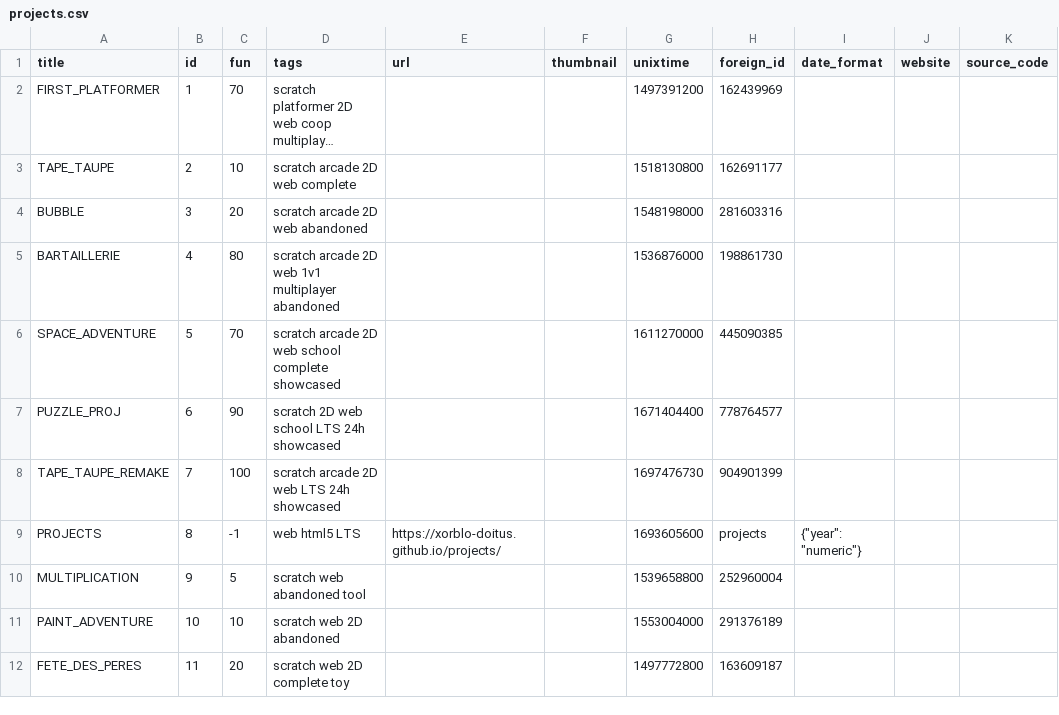
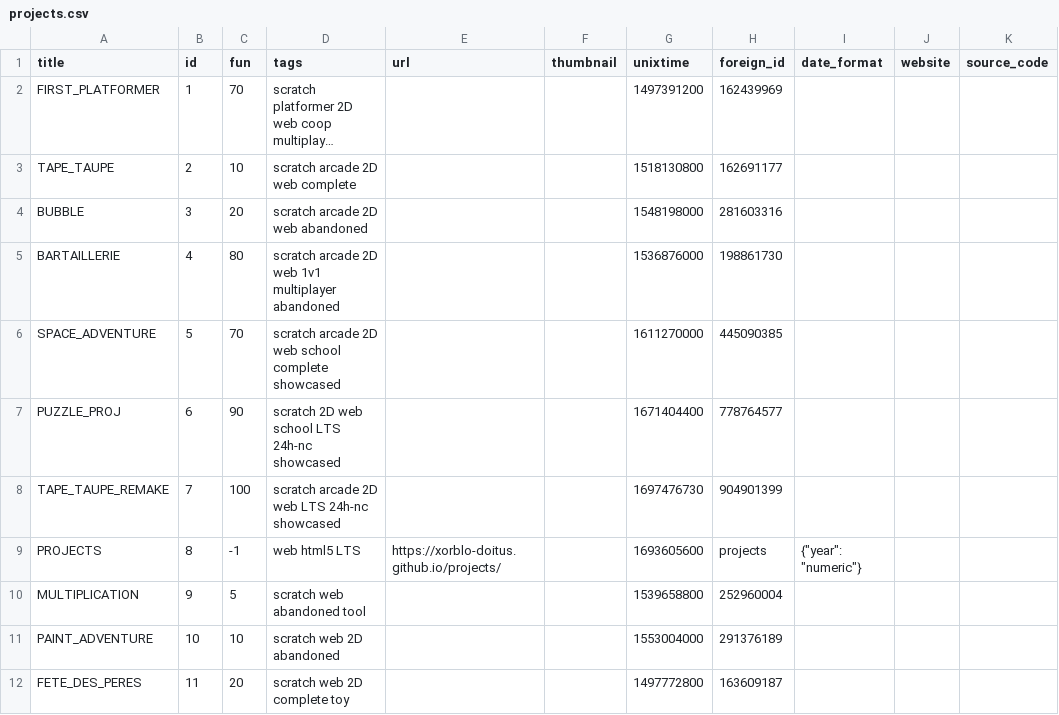
Before and after one commit to xorblo-doitus/projects, a CSV file: docs/assets/data/projects.csv, drawn as a sheet; only a part is shown; long unchanged cells end in …; the diff names each change by its address in the sheet, - before the commit and + after, or states it on an @@ line.

```diff
--- a/docs/assets/data/projects.csv
+++ b/docs/assets/data/projects.csv
-D7 (tags): scratch 2D web school LTS 24h showcased
+D7 (tags): scratch 2D web school LTS 24h-nc showcased
-D8 (tags): scratch arcade 2D web LTS 24h showcased
+D8 (tags): scratch arcade 2D web LTS 24h-nc showcased
```
Also changed, not shown: docs/assets/data/translations.csv, 2 other files.
